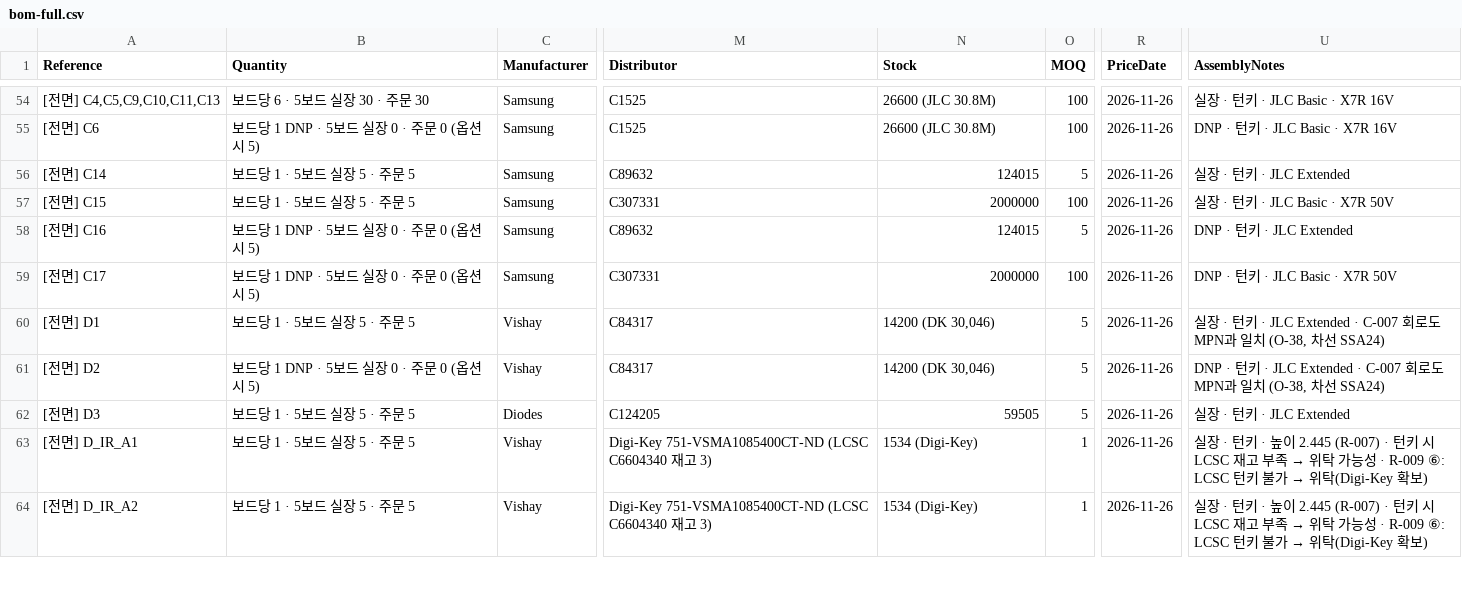
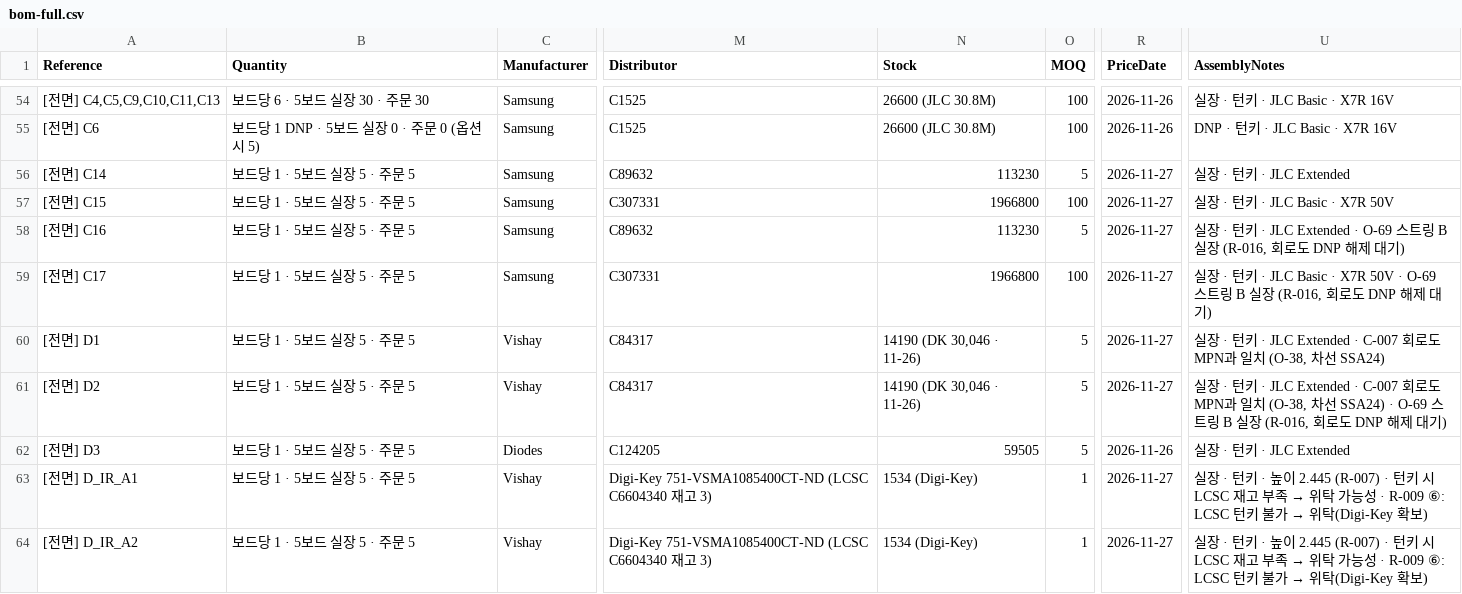
Before and after one commit to ghlee0786/OpenHW, a CSV file: docs/research/bom-full.csv, drawn as a sheet; only a part is shown, gaps mark what is left out; the diff covers the shown part only; the diff names each change by its address in the sheet, - before the commit and + after, or states it on an @@ line.

```diff
--- a/docs/research/bom-full.csv
+++ b/docs/research/bom-full.csv
-N56 (Stock): 124015
+N56 (Stock): 113230
-R56:R61 (PriceDate): 2026-11-26
+R56:R61 (PriceDate): 2026-11-27
-N57 (Stock): 2000000
+N57 (Stock): 1966800
-B58:B59 (Quantity): 보드당 1 DNP · 5보드 실장 0 · 주문 0 (옵션 시 5)
+B58:B59 (Quantity): 보드당 1 · 5보드 실장 5 · 주문 5
-N58 (Stock): 124015
+N58 (Stock): 113230
-U58 (AssemblyNotes): DNP · 턴키 · JLC Extended
+U58 (AssemblyNotes): 실장 · 턴키 · JLC Extended · O-69 스트링 B 실장 (R-016, 회로도 DNP 해제 대기)
-N59 (Stock): 2000000
+N59 (Stock): 1966800
-U59 (AssemblyNotes): DNP · 턴키 · JLC Basic · X7R 50V
+U59 (AssemblyNotes): 실장 · 턴키 · JLC Basic · X7R 50V · O-69 스트링 B 실장 (R-016, 회로도 DNP 해제 대기)
-N60:N61 (Stock): 14200 (DK 30,046)
+N60:N61 (Stock): 14190 (DK 30,046 · 11-26)
-B61 (Quantity): 보드당 1 DNP · 5보드 실장 0 · 주문 0 (옵션 시 5)
+B61 (Quantity): 보드당 1 · 5보드 실장 5 · 주문 5
-U61 (AssemblyNotes): DNP · 턴키 · JLC Extended · C-007 회로도 MPN과 일치 (O-38, 차선 SSA24)
+U61 (AssemblyNotes): 실장 · 턴키 · JLC Extended · C-007 회로도 MPN과 일치 (O-38, 차선 SSA24) · O-69 스트링 B 실장 (R-016, 회로도 DNP 해제 대기)
-R63:R64 (PriceDate): 2026-11-26
+R63:R64 (PriceDate): 2026-11-27
```
Also changed, not shown: 26 edited cells elsewhere in this file, manufacturing/bom/front-pcbway.csv, manufacturing/bom/inputs/bom-full.csv, 2 other files.
